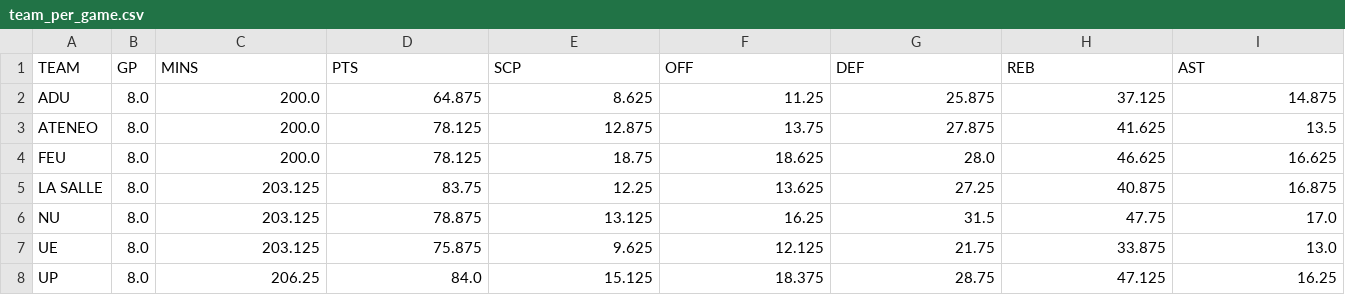
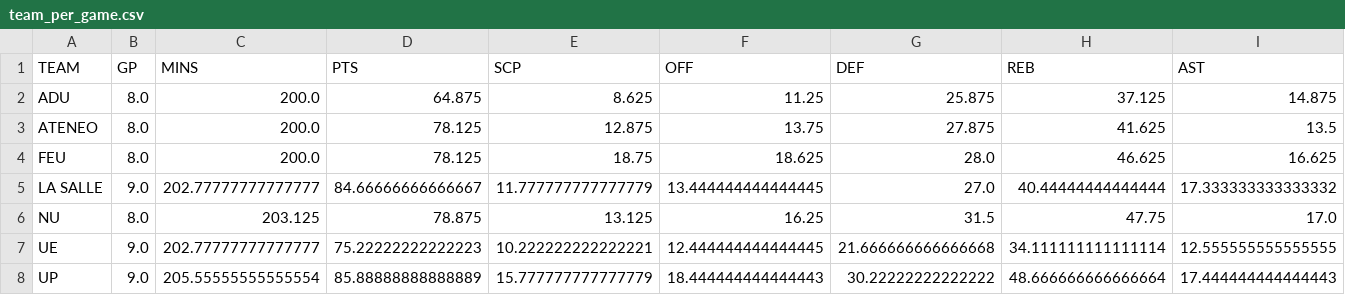
Before and after one commit to martin-miranda/uaap-s89, a CSV file: current_stats/team_per_game.csv, drawn as a sheet; only a part is shown; removed rows and columns are numbered as before the commit, all else as after; rows hold the shown columns only; the diff covers the shown part only; the diff names each change by its address in the sheet, - before the commit and + after, or states it on an @@ line.

```diff
--- a/current_stats/team_per_game.csv
+++ b/current_stats/team_per_game.csv
-row 5: LA SALLE | 8.0 | 203.125 | 83.75 | 12.25 | 13.625 | 27.25 | 40.875 | 16.875
+row 5: LA SALLE | 9.0 | 202.77777777777777 | 84.66666666666667 | 11.777777777777779 | 13.444444444444445 | 27.0 | 40.44444444444444 | 17.333333333333332
-B7:B8 (GP): 8.0
+B7:B8 (GP): 9.0
-C7 (MINS): 203.125
+C7 (MINS): 202.77777777777777
-D7 (PTS): 75.875
+D7 (PTS): 75.22222222222223
-E7 (SCP): 9.625
+E7 (SCP): 10.222222222222221
-F7 (OFF): 12.125
+F7 (OFF): 12.444444444444445
-G7 (DEF): 21.75
+G7 (DEF): 21.666666666666668
-H7 (REB): 33.875
+H7 (REB): 34.111111111111114
-I7 (AST): 13.0
+I7 (AST): 12.555555555555555
-C8 (MINS): 206.25
+C8 (MINS): 205.55555555555554
-D8 (PTS): 84.0
+D8 (PTS): 85.88888888888889
-E8 (SCP): 15.125
+E8 (SCP): 15.777777777777779
-F8 (OFF): 18.375
+F8 (OFF): 18.444444444444443
-G8 (DEF): 28.75
+G8 (DEF): 30.22222222222222
-H8 (REB): 47.125
+H8 (REB): 48.666666666666664
-I8 (AST): 16.25
+I8 (AST): 17.444444444444443
```
Also changed, not shown: 86 edited cells elsewhere in this file, current_stats/opp_per_game.csv, per_team/LA SALLE_pg.csv, 47 other files.
